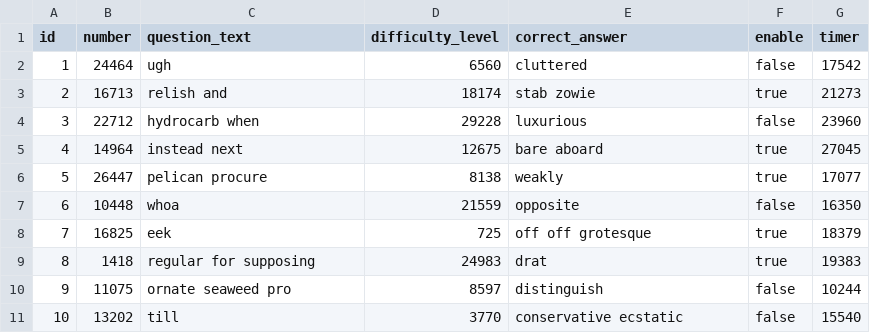
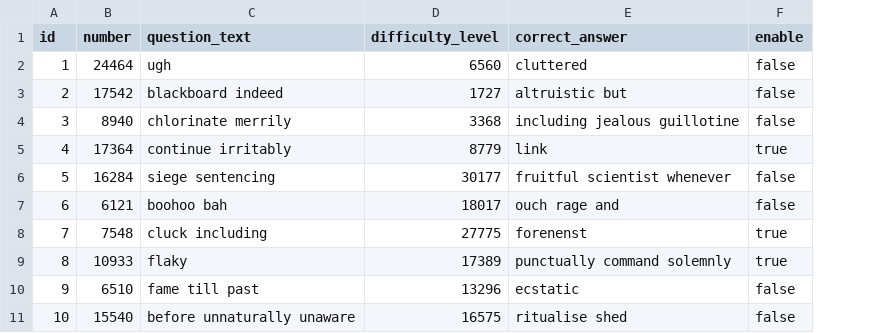
Before and after one commit to raspang/our-quiz-application, a CSV file: src/main/resources/config/liquibase/fake-data/question.csv, drawn as a sheet; the diff names each change by its address in the sheet, - before the commit and + after, or states it on an @@ line.

```diff
--- a/src/main/resources/config/liquibase/fake-data/question.csv
+++ b/src/main/resources/config/liquibase/fake-data/question.csv
-column G (timer), rows 2-11: 17542 | 21273 | 23960 | 27045 | 17077 | 16350 | 18379 | 19383 | 10244 | 15540
-B3 (number): 16713
+B3 (number): 17542
-C3 (question_text): relish and
+C3 (question_text): blackboard indeed
-D3 (difficulty_level): 18174
+D3 (difficulty_level): 1727
-E3 (correct_answer): stab zowie
+E3 (correct_answer): altruistic but
-F3 (enable): true
+F3 (enable): false
-B4 (number): 22712
+B4 (number): 8940
-C4 (question_text): hydrocarb when
+C4 (question_text): chlorinate merrily
-D4 (difficulty_level): 29228
+D4 (difficulty_level): 3368
-E4 (correct_answer): luxurious
+E4 (correct_answer): including jealous guillotine
-B5 (number): 14964
+B5 (number): 17364
-C5 (question_text): instead next
+C5 (question_text): continue irritably
-D5 (difficulty_level): 12675
+D5 (difficulty_level): 8779
-E5 (correct_answer): bare aboard
+E5 (correct_answer): link
-B6 (number): 26447
+B6 (number): 16284
-C6 (question_text): pelican procure
+C6 (question_text): siege sentencing
-D6 (difficulty_level): 8138
+D6 (difficulty_level): 30177
-E6 (correct_answer): weakly
+E6 (correct_answer): fruitful scientist whenever
-F6 (enable): true
+F6 (enable): false
-B7 (number): 10448
+B7 (number): 6121
-C7 (question_text): whoa
+C7 (question_text): boohoo bah
-D7 (difficulty_level): 21559
+D7 (difficulty_level): 18017
-E7 (correct_answer): opposite
+E7 (correct_answer): ouch rage and
-B8 (number): 16825
+B8 (number): 7548
-C8 (question_text): eek
+C8 (question_text): cluck including
-D8 (difficulty_level): 725
+D8 (difficulty_level): 27775
-E8 (correct_answer): off off grotesque
+E8 (correct_answer): forenenst
-B9 (number): 1418
+B9 (number): 10933
-C9 (question_text): regular for supposing
+C9 (question_text): flaky
-D9 (difficulty_level): 24983
+D9 (difficulty_level): 17389
-E9 (correct_answer): drat
+E9 (correct_answer): punctually command solemnly
-B10 (number): 11075
+B10 (number): 6510
-C10 (question_text): ornate seaweed pro
+C10 (question_text): fame till past
-D10 (difficulty_level): 8597
+D10 (difficulty_level): 13296
-E10 (correct_answer): distinguish
+E10 (correct_answer): ecstatic
-B11 (number): 13202
+B11 (number): 15540
-C11 (question_text): till
+C11 (question_text): before unnaturally unaware
-D11 (difficulty_level): 3770
+D11 (difficulty_level): 16575
-E11 (correct_answer): conservative ecstatic
+E11 (correct_answer): ritualise shed
```
Also changed, not shown: 31 other files.
